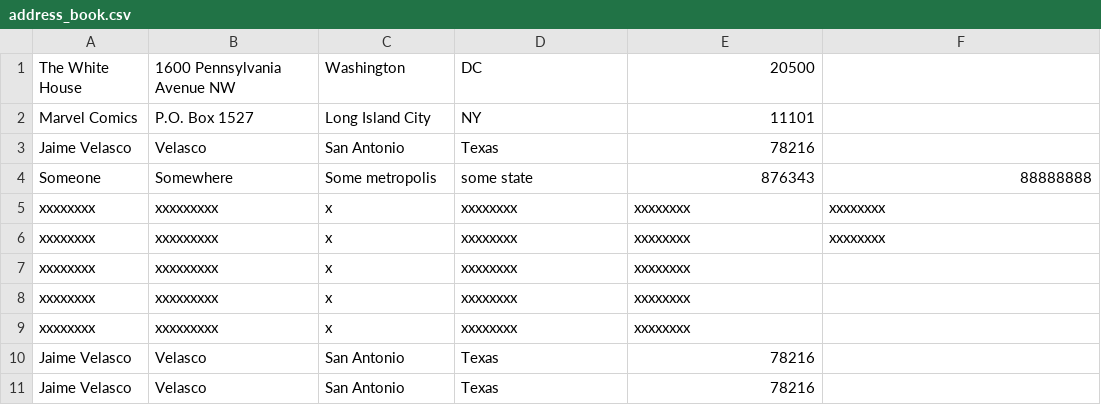
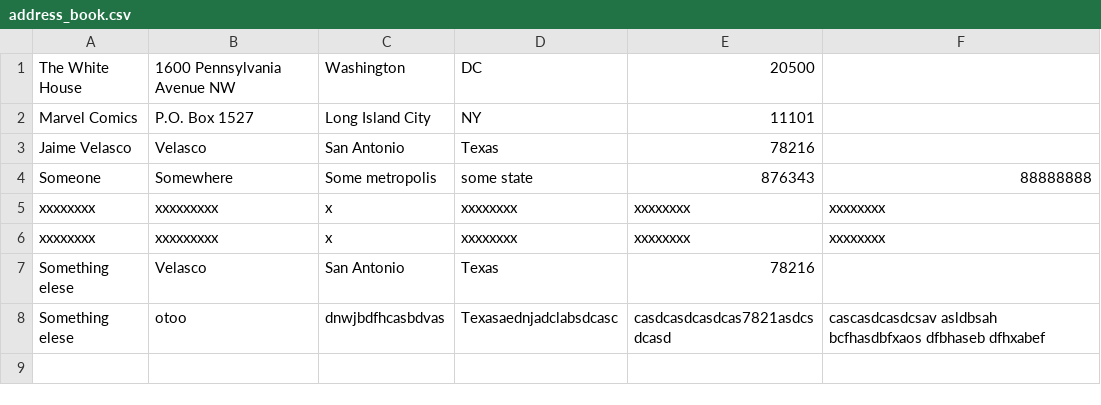
Before and after one commit to JaimeVelasco/codeup.dev, a CSV file: public/Data/address_book.csv, drawn as a sheet.

```diff
--- a/public/Data/address_book.csv
+++ b/public/Data/address_book.csv
@@ -6,6 +6,3 @@ xxxxxxxx,xxxxxxxxx,x,xxxxxxxx,xxxxxxxx,xxxxxxxx
 xxxxxxxx,xxxxxxxxx,x,xxxxxxxx,xxxxxxxx,xxxxxxxx
-xxxxxxxx,xxxxxxxxx,x,xxxxxxxx,xxxxxxxx,
-xxxxxxxx,xxxxxxxxx,x,xxxxxxxx,xxxxxxxx,
-xxxxxxxx,xxxxxxxxx,x,xxxxxxxx,xxxxxxxx,
-"Jaime Velasco",Velasco,"San Antonio",Texas,78216,
-"Jaime Velasco",Velasco,"San Antonio",Texas,78216,
+"Something elese",Velasco,"San Antonio",Texas,78216,
+"Something elese",otoo,dnwjbdfhcasbdvas,Texasaednjadclabsdcasc,casdcasdcasdcas7821asdcsdcasd,"cascasdcasdcsav asldbsah bcfhasdbfxaos dfbhaseb dfhxabef"
```
Also changed, not shown: 1 other file.
